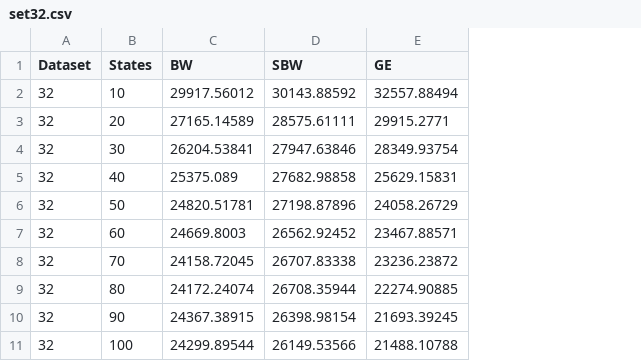
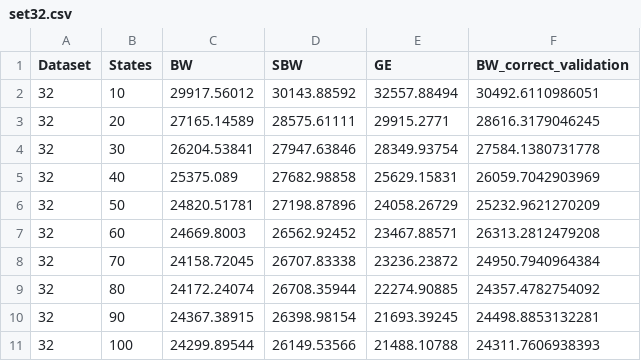
Before and after one commit to kentmc/P7-Machine-Intelligence, a CSV file: Report/content/Experiments/graphdata/set32.csv, drawn as a sheet; the diff names each change by its address in the sheet, - before the commit and + after, or states it on an @@ line.

```diff
--- a/Report/content/Experiments/graphdata/set32.csv
+++ b/Report/content/Experiments/graphdata/set32.csv
+column F (BW_correct_validation), rows 2-11: 30492.6110986051 | 28616.3179046245 | 27584.1380731778 | 26059.7042903969 | 25232.9621270209 | 26313.2812479208 | 24950.7940964384 | 24357.4782754092 | 24498.8853132281 | 24311.7606938393
```
Also changed, not shown: Report/content/Experiments/graphdata/set36.csv, Report/content/Experiments/graphdata/set8.csv, 2 other files.
